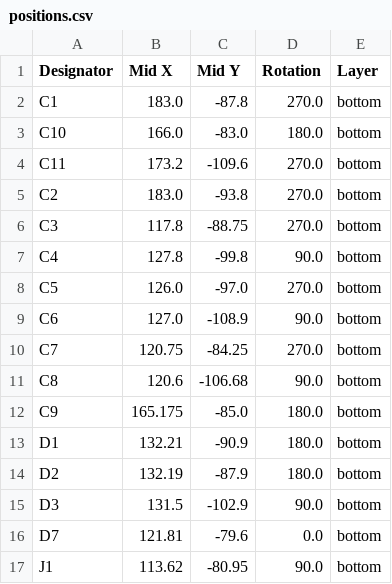
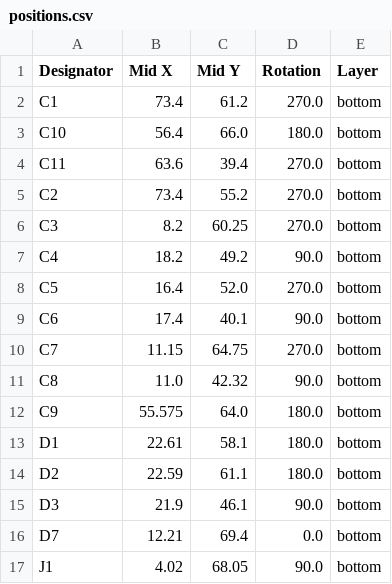
Before and after one commit to BrandonFors/convention_pcb_badge, a CSV file: convention_badge_kicad/convention_badge_pcb_v2/production/positions.csv, drawn as a sheet; only a part is shown; the diff covers the shown part only.

```diff
--- a/convention_badge_kicad/convention_badge_pcb_v2/production/positions.csv
+++ b/convention_badge_kicad/convention_badge_pcb_v2/production/positions.csv
@@ -1,17 +1,17 @@
 Designator,Mid X,Mid Y,Rotation,Layer
-C1,183.0,-87.8,270.0,bottom
-C10,166.0,-83.0,180.0,bottom
-C11,173.2,-109.6,270.0,bottom
-C2,183.0,-93.8,270.0,bottom
-C3,117.8,-88.75,270.0,bottom
-C4,127.8,-99.8,90.0,bottom
-C5,126.0,-97.0,270.0,bottom
-C6,127.0,-108.9,90.0,bottom
-C7,120.75,-84.25,270.0,bottom
-C8,120.6,-106.68,90.0,bottom
-C9,165.175,-85.0,180.0,bottom
-D1,132.21,-90.9,180.0,bottom
-D2,132.19,-87.9,180.0,bottom
-D3,131.5,-102.9,90.0,bottom
-D7,121.81,-79.6,0.0,bottom
-J1,113.62,-80.95,90.0,bottom
+C1,73.4,61.2,270.0,bottom
+C10,56.4,66.0,180.0,bottom
+C11,63.6,39.4,270.0,bottom
+C2,73.4,55.2,270.0,bottom
+C3,8.2,60.25,270.0,bottom
+C4,18.2,49.2,90.0,bottom
+C5,16.4,52.0,270.0,bottom
+C6,17.4,40.1,90.0,bottom
+C7,11.15,64.75,270.0,bottom
+C8,11.0,42.32,90.0,bottom
+C9,55.575,64.0,180.0,bottom
+D1,22.61,58.1,180.0,bottom
+D2,22.59,61.1,180.0,bottom
+D3,21.9,46.1,90.0,bottom
+D7,12.21,69.4,0.0,bottom
+J1,4.02,68.05,90.0,bottom
```
Also changed, not shown: 44 edited cells elsewhere in this file, convention_badge_kicad/convention_badge_pcb_v2/production/bom.csv, 18 other files.
